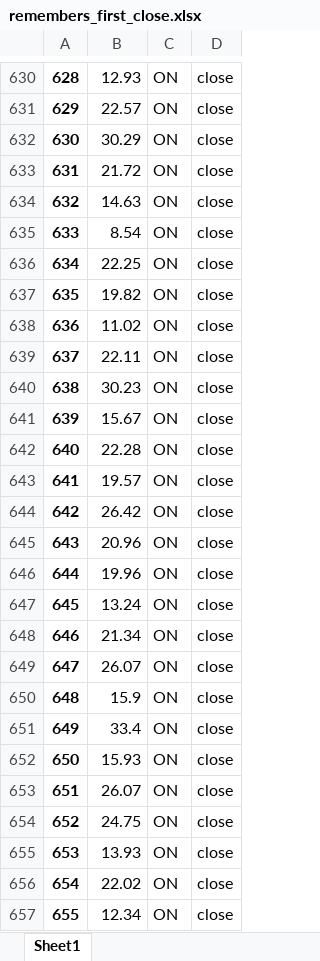
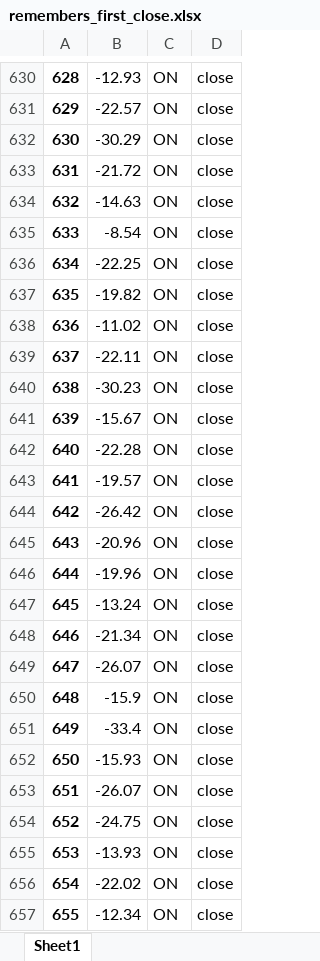
Before and after one commit to davidbestue/distractor_neurons, an Excel workbook: Christos_first_second/remembers_first_close.xlsx, sheet Sheet1, drawn as a sheet; only a part is shown, gaps mark what is left out; values as stored, in another font and other column widths than the file's, no borders; the diff covers the shown part only; the diff names each change by its address in the sheet, - before the commit and + after, or states it on an @@ line.

```diff
--- a/Christos_first_second/remembers_first_close.xlsx (sheet Sheet1)
+++ b/Christos_first_second/remembers_first_close.xlsx (sheet Sheet1)
-B630: 12.93
+B630: -12.93
-B631: 22.57
+B631: -22.57
-B632: 30.29
+B632: -30.29
-B633: 21.72
+B633: -21.72
-B634: 14.63
+B634: -14.63
-B635: 8.54
+B635: -8.54
-B636: 22.25
+B636: -22.25
-B637: 19.82
+B637: -19.82
-B638: 11.02
+B638: -11.02
-B639: 22.11
+B639: -22.11
-B640: 30.23
+B640: -30.23
-B641: 15.67
+B641: -15.67
-B642: 22.28
+B642: -22.28
-B643: 19.57
+B643: -19.57
-B644: 26.42
+B644: -26.42
-B645: 20.96
+B645: -20.96
-B646: 19.96
+B646: -19.96
-B647: 13.24
+B647: -13.24
-B648: 21.34
+B648: -21.34
-B649: 26.07
+B649: -26.07
-B650: 15.9
+B650: -15.9
-B651: 33.4
+B651: -33.4
-B652: 15.93
+B652: -15.93
-B653: 26.07
+B653: -26.07
-B654: 24.75
+B654: -24.75
-B655: 13.93
+B655: -13.93
-B656: 22.02
+B656: -22.02
-B657: 12.34
+B657: -12.34
```
Also changed, not shown: 302 edited cells elsewhere in this sheet, 1 other file.
